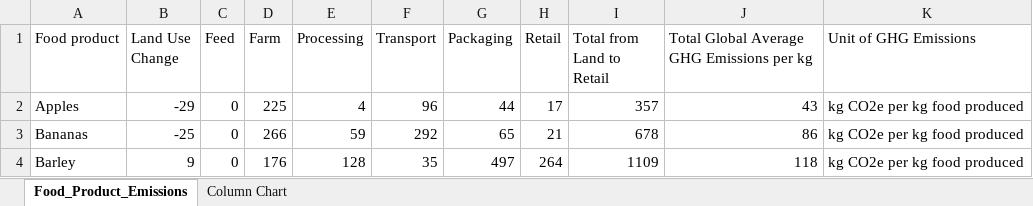
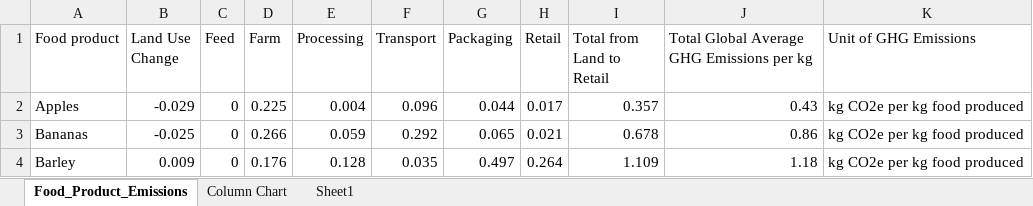
Before and after one commit to bml-research/data_analysis_bml, an Excel workbook: excel/files_13_data_visualization_solutions/exercise01/exercise01.xlsx, sheet Food_Product_Emissions, drawn as a sheet; only a part is shown; values as stored, in another font and other column widths than the file's, no borders; table styles not drawn; the diff covers the shown part only; the diff names each change by its address in the sheet, - before the commit and + after, or states it on an @@ line.

Commit message:
exercise 1

```diff
--- a/excel/files_13_data_visualization_solutions/exercise01/exercise01.xlsx (sheet Food_Product_Emissions)
+++ b/excel/files_13_data_visualization_solutions/exercise01/exercise01.xlsx (sheet Food_Product_Emissions)
+sheet tab: Sheet1
-B2 (Land Use Change): -29
+B2 (Land Use Change): -0.029
-D2 (Farm): 225
+D2 (Farm): 0.225
-E2 (Processing): 4
+E2 (Processing): 0.004
-F2 (Transport): 96
+F2 (Transport): 0.096
-G2 (Packaging): 44
+G2 (Packaging): 0.044
-H2 (Retail): 17
+H2 (Retail): 0.017
-I2 (Total from Land to Retail): 357
+I2 (Total from Land to Retail): 0.357
-J2: 43
+J2: 0.43
-B3 (Land Use Change): -25
+B3 (Land Use Change): -0.025
-D3 (Farm): 266
+D3 (Farm): 0.266
-E3 (Processing): 59
+E3 (Processing): 0.059
-F3 (Transport): 292
+F3 (Transport): 0.292
-G3 (Packaging): 65
+G3 (Packaging): 0.065
-H3 (Retail): 21
+H3 (Retail): 0.021
-I3 (Total from Land to Retail): 678
+I3 (Total from Land to Retail): 0.678
-J3: 86
+J3: 0.86
-B4 (Land Use Change): 9
+B4 (Land Use Change): 0.009
-D4 (Farm): 176
+D4 (Farm): 0.176
-E4 (Processing): 128
+E4 (Processing): 0.128
-F4 (Transport): 35
+F4 (Transport): 0.035
-G4 (Packaging): 497
+G4 (Packaging): 0.497
-H4 (Retail): 264
+H4 (Retail): 0.264
-I4 (Total from Land to Retail): 1109
+I4 (Total from Land to Retail): 1.109
-J4: 118
+J4: 1.18
```
Also changed, not shown: 317 edited cells elsewhere in this sheet, charts or pictures, 1 other file.
